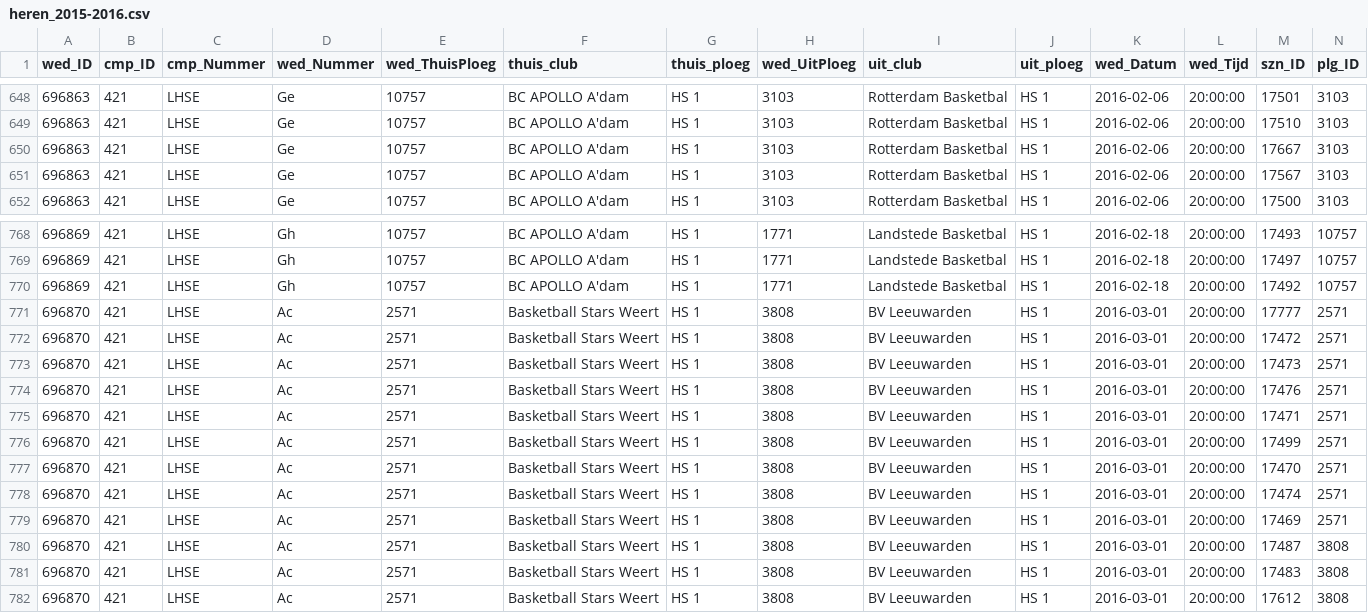
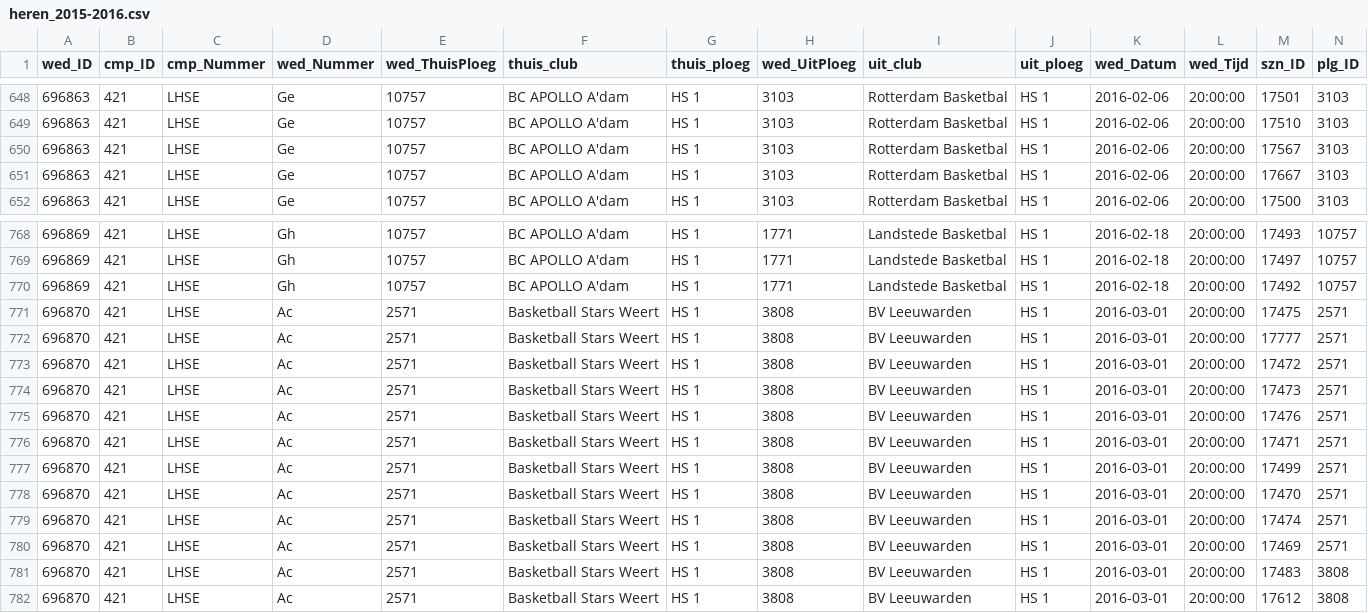
Before and after one commit to serra/bball, a CSV file: dbl/input/heren_2015-2016.csv, drawn as a sheet; only a part is shown, gaps mark what is left out; removed rows and columns are numbered as before the commit, all else as after; rows hold the shown columns only; the diff names each change by its address in the sheet, - before the commit and + after, or states it on an @@ line.

Commit message:
input files changed: 2016-03-01 BV Leeuwarden @ Basketball Stars Weert 2016-02-06 Rotterdam Basketbal @ BC APOLLO A'dam

```diff
--- a/dbl/input/heren_2015-2016.csv
+++ b/dbl/input/heren_2015-2016.csv
@@ row 651 moved to row 650: 696863 @@
+row 771: 696870 | 421 | LHSE | Ac | 2571 | Basketball Stars Weert | HS 1 | 3808 | BV Leeuwarden | HS 1 | 2016-03-01 | 20:00:00 | 17475 | 2571
-row 780: 696870 | 421 | LHSE | Ac | 2571 | Basketball Stars Weert | HS 1 | 3808 | BV Leeuwarden | HS 1 | 2016-03-01 | 20:00:00 | 17487 | 3808
```
